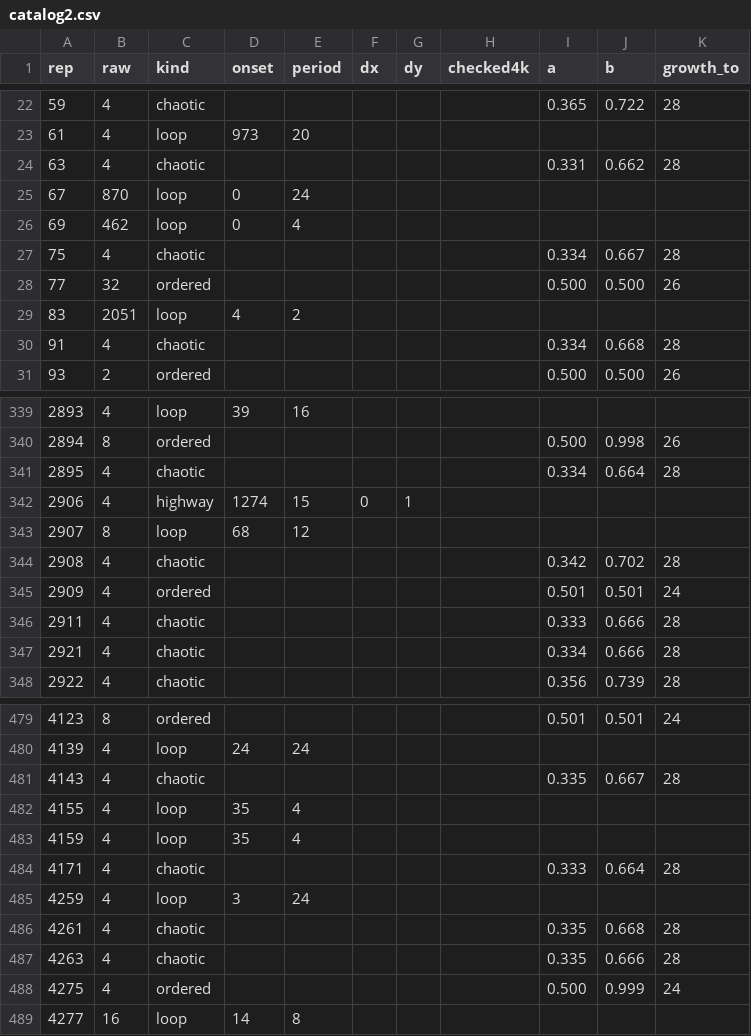
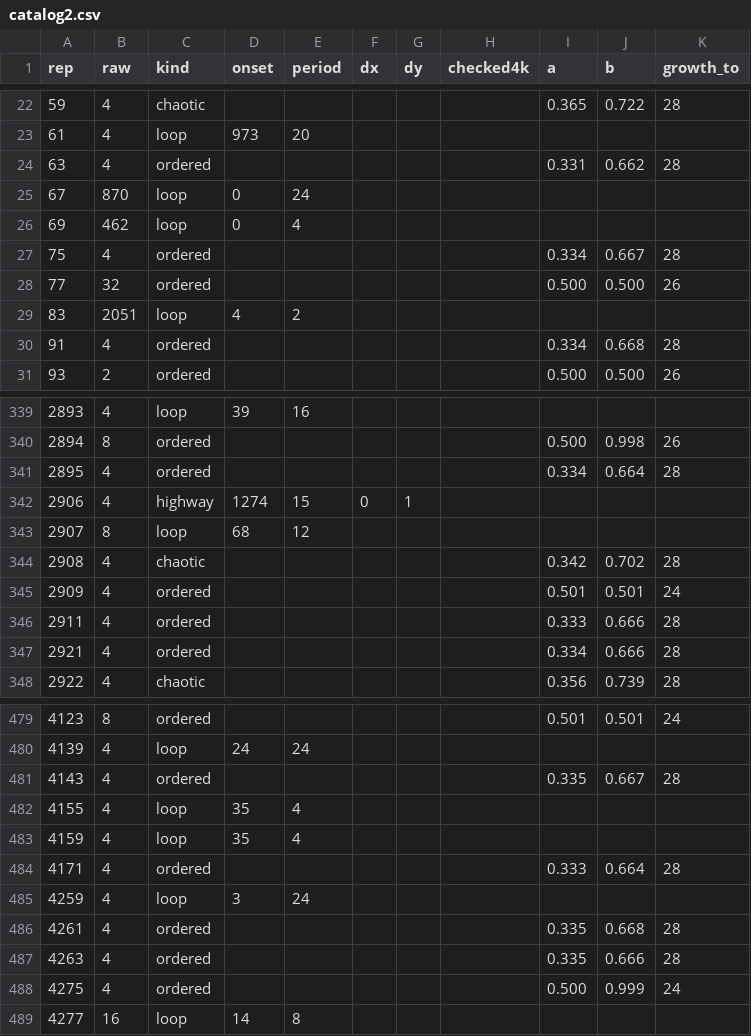
Before and after one commit to Ranatar/diarai, a CSV file: turmites/catalog2.csv, drawn as a sheet; only a part is shown, gaps mark what is left out; the diff covers the shown part only.

Commit message:
35 «хаотических» оказались квадратами power-growth

```diff
--- a/turmites/catalog2.csv
+++ b/turmites/catalog2.csv
@@ -23,9 +23,9 @@ rep,raw,kind,onset,period,dx,dy,checked4k,a,b,growth_to
 61,4,loop,973,20,,,,,,
-63,4,chaotic,,,,,,0.331,0.662,28
+63,4,ordered,,,,,,0.331,0.662,28
 67,870,loop,0,24,,,,,,
 69,462,loop,0,4,,,,,,
-75,4,chaotic,,,,,,0.334,0.667,28
+75,4,ordered,,,,,,0.334,0.667,28
 77,32,ordered,,,,,,0.500,0.500,26
 83,2051,loop,4,2,,,,,,
-91,4,chaotic,,,,,,0.334,0.668,28
+91,4,ordered,,,,,,0.334,0.668,28
 93,2,ordered,,,,,,0.500,0.500,26
@@ -340,3 +340,3 @@ rep,raw,kind,onset,period,dx,dy,checked4k,a,b,growth_to
 2894,8,ordered,,,,,,0.500,0.998,26
-2895,4,chaotic,,,,,,0.334,0.664,28
+2895,4,ordered,,,,,,0.334,0.664,28
 2906,4,highway,1274,15,0,1,,,,
@@ -345,4 +345,4 @@ rep,raw,kind,onset,period,dx,dy,checked4k,a,b,growth_to
 2909,4,ordered,,,,,,0.501,0.501,24
-2911,4,chaotic,,,,,,0.333,0.666,28
-2921,4,chaotic,,,,,,0.334,0.666,28
+2911,4,ordered,,,,,,0.333,0.666,28
+2921,4,ordered,,,,,,0.334,0.666,28
 2922,4,chaotic,,,,,,0.356,0.739,28
@@ -480,9 +480,9 @@ rep,raw,kind,onset,period,dx,dy,checked4k,a,b,growth_to
 4139,4,loop,24,24,,,,,,
-4143,4,chaotic,,,,,,0.335,0.667,28
+4143,4,ordered,,,,,,0.335,0.667,28
 4155,4,loop,35,4,,,,,,
 4159,4,loop,35,4,,,,,,
-4171,4,chaotic,,,,,,0.333,0.664,28
+4171,4,ordered,,,,,,0.333,0.664,28
 4259,4,loop,3,24,,,,,,
-4261,4,chaotic,,,,,,0.335,0.668,28
-4263,4,chaotic,,,,,,0.335,0.666,28
+4261,4,ordered,,,,,,0.335,0.668,28
+4263,4,ordered,,,,,,0.335,0.666,28
 4275,4,ordered,,,,,,0.500,0.999,24
```
Also changed, not shown: 25 edited cells elsewhere in this file, 7 other files.
